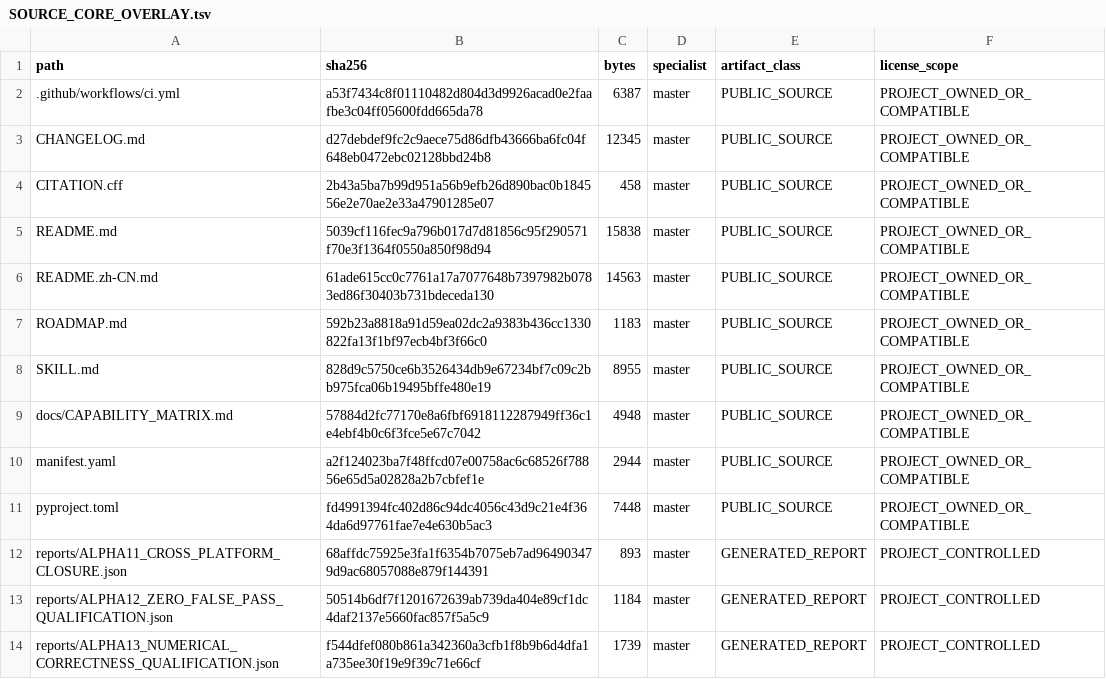
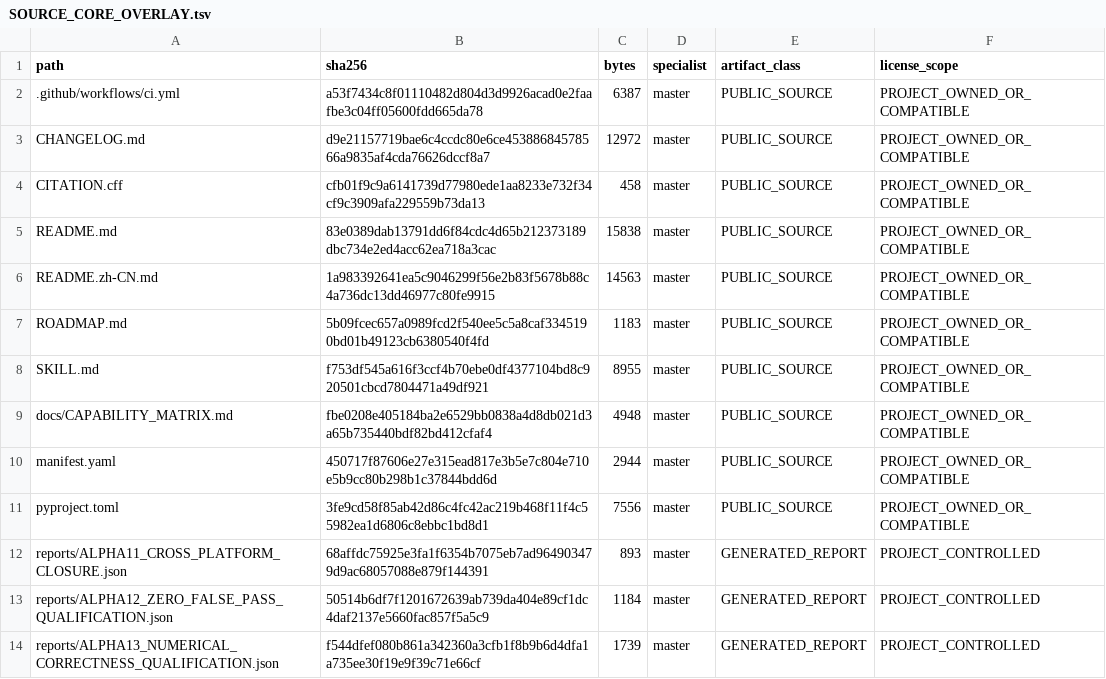
Before and after one commit to SUNHAOJUN22/TSAO-PROCESSING-SKILL, a TSV file: reports/SOURCE_CORE_OVERLAY.tsv, drawn as a sheet; only a part is shown; the diff covers the shown part only.

```diff
--- a/reports/SOURCE_CORE_OVERLAY.tsv
+++ b/reports/SOURCE_CORE_OVERLAY.tsv
@@ -2,11 +2,11 @@ path	sha256	bytes	specialist	artifact_class	license_scope
 .github/workflows/ci.yml	a53f7434c8f01110482d804d3d9926acad0e2faafbe3c04ff05600fdd665da78	6387	master	PUBLIC_SOURCE	PROJECT_OWNED_OR_COMPATIBLE
-CHANGELOG.md	d27debdef9fc2c9aece75d86dfb43666ba6fc04f648eb0472ebc02128bbd24b8	12345	master	PUBLIC_SOURCE	PROJECT_OWNED_OR_COMPATIBLE
-CITATION.cff	2b43a5ba7b99d951a56b9efb26d890bac0b184556e2e70ae2e33a47901285e07	458	master	PUBLIC_SOURCE	PROJECT_OWNED_OR_COMPATIBLE
-README.md	5039cf116fec9a796b017d7d81856c95f290571f70e3f1364f0550a850f98d94	15838	master	PUBLIC_SOURCE	PROJECT_OWNED_OR_COMPATIBLE
-README.zh-CN.md	61ade615cc0c7761a17a7077648b7397982b0783ed86f30403b731bdeceda130	14563	master	PUBLIC_SOURCE	PROJECT_OWNED_OR_COMPATIBLE
-ROADMAP.md	592b23a8818a91d59ea02dc2a9383b436cc1330822fa13f1bf97ecb4bf3f66c0	1183	master	PUBLIC_SOURCE	PROJECT_OWNED_OR_COMPATIBLE
-SKILL.md	828d9c5750ce6b3526434db9e67234bf7c09c2bb975fca06b19495bffe480e19	8955	master	PUBLIC_SOURCE	PROJECT_OWNED_OR_COMPATIBLE
-docs/CAPABILITY_MATRIX.md	57884d2fc77170e8a6fbf6918112287949ff36c1e4ebf4b0c6f3fce5e67c7042	4948	master	PUBLIC_SOURCE	PROJECT_OWNED_OR_COMPATIBLE
-manifest.yaml	a2f124023ba7f48ffcd07e00758ac6c68526f78856e65d5a02828a2b7cbfef1e	2944	master	PUBLIC_SOURCE	PROJECT_OWNED_OR_COMPATIBLE
-pyproject.toml	fd4991394fc402d86c94dc4056c43d9c21e4f364da6d97761fae7e4e630b5ac3	7448	master	PUBLIC_SOURCE	PROJECT_OWNED_OR_COMPATIBLE
+CHANGELOG.md	d9e21157719bae6c4ccdc80e6ce45388684578566a9835af4cda76626dccf8a7	12972	master	PUBLIC_SOURCE	PROJECT_OWNED_OR_COMPATIBLE
+CITATION.cff	cfb01f9c9a6141739d77980ede1aa8233e732f34cf9c3909afa229559b73da13	458	master	PUBLIC_SOURCE	PROJECT_OWNED_OR_COMPATIBLE
+README.md	83e0389dab13791dd6f84cdc4d65b212373189dbc734e2ed4acc62ea718a3cac	15838	master	PUBLIC_SOURCE	PROJECT_OWNED_OR_COMPATIBLE
+README.zh-CN.md	1a983392641ea5c9046299f56e2b83f5678b88c4a736dc13dd46977c80fe9915	14563	master	PUBLIC_SOURCE	PROJECT_OWNED_OR_COMPATIBLE
+ROADMAP.md	5b09fcec657a0989fcd2f540ee5c5a8caf3345190bd01b49123cb6380540f4fd	1183	master	PUBLIC_SOURCE	PROJECT_OWNED_OR_COMPATIBLE
+SKILL.md	f753df545a616f3ccf4b70ebe0df4377104bd8c920501cbcd7804471a49df921	8955	master	PUBLIC_SOURCE	PROJECT_OWNED_OR_COMPATIBLE
+docs/CAPABILITY_MATRIX.md	fbe0208e405184ba2e6529bb0838a4d8db021d3a65b735440bdf82bd412cfaf4	4948	master	PUBLIC_SOURCE	PROJECT_OWNED_OR_COMPATIBLE
+manifest.yaml	450717f87606e27e315ead817e3b5e7c804e710e5b9cc80b298b1c37844bdd6d	2944	master	PUBLIC_SOURCE	PROJECT_OWNED_OR_COMPATIBLE
+pyproject.toml	3fe9cd58f85ab42d86c4fc42ac219b468f11f4c55982ea1d6806c8ebbc1bd8d1	7556	master	PUBLIC_SOURCE	PROJECT_OWNED_OR_COMPATIBLE
 reports/ALPHA11_CROSS_PLATFORM_CLOSURE.json	68affdc75925e3fa1f6354b7075eb7ad964903479d9ac68057088e879f144391	893	master	GENERATED_REPORT	PROJECT_CONTROLLED
```
Also changed, not shown: 10 added rows and 8 edited cells elsewhere in this file, 24 other files.
